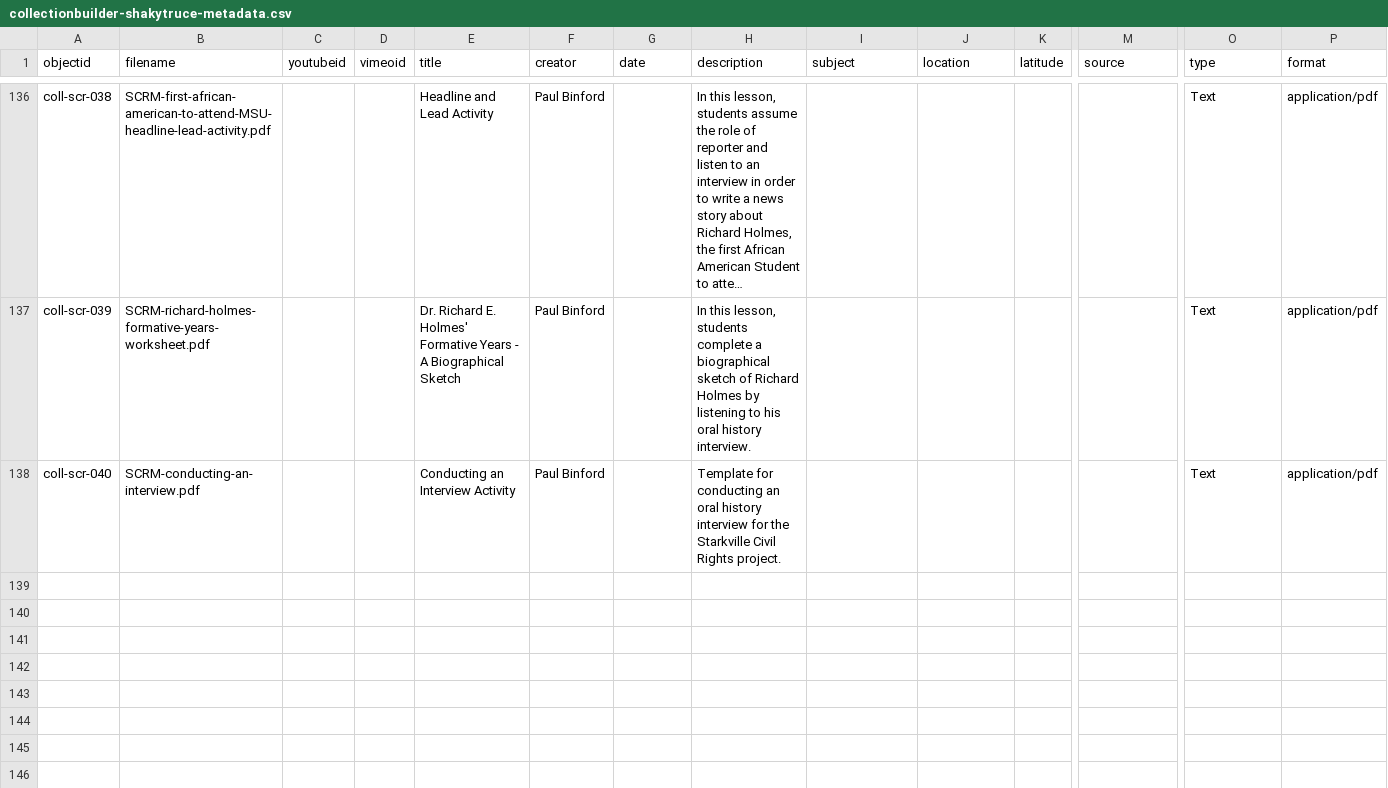
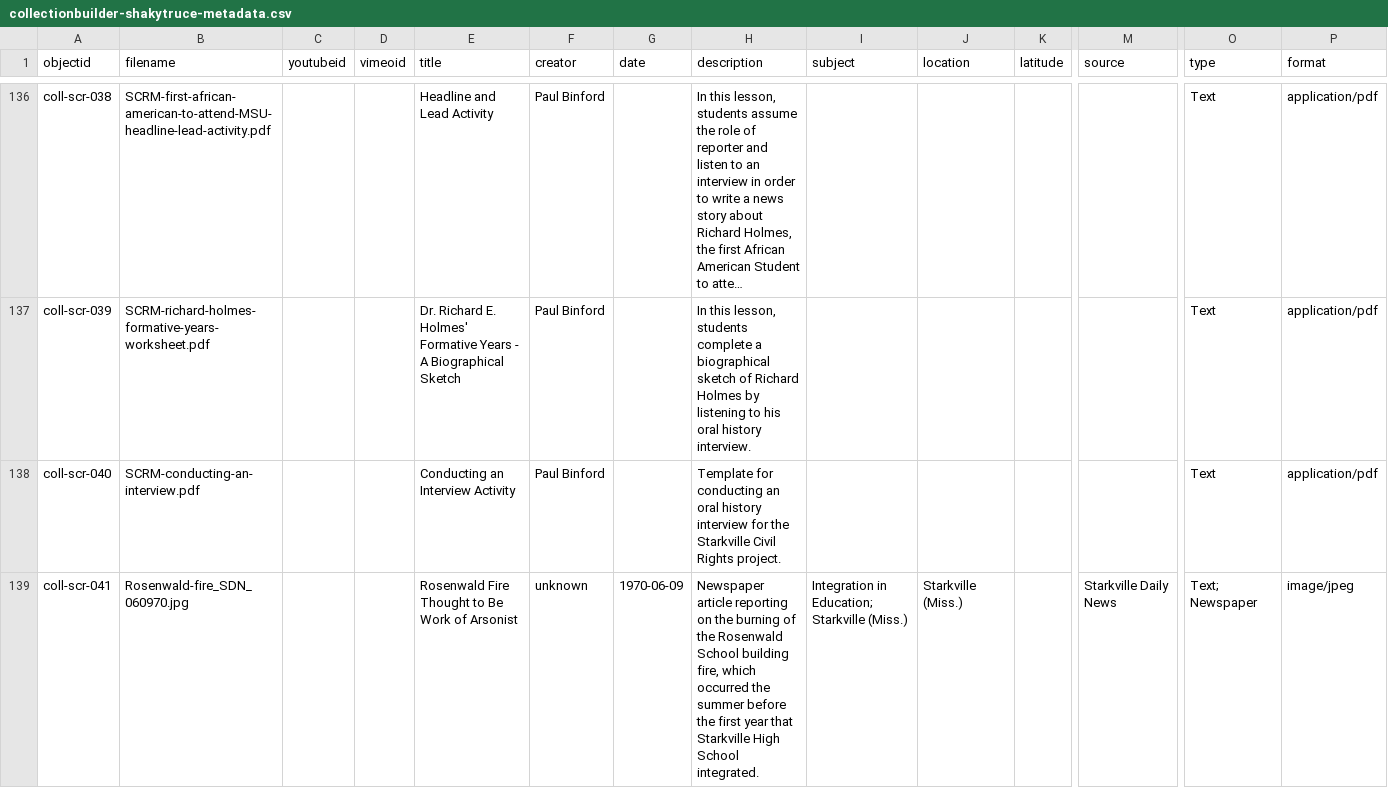
Before and after one commit to ShakyTruce/shakytruce.github.io, a CSV file: _data/collectionbuilder-shakytruce-metadata.csv, drawn as a sheet; only a part is shown, gaps mark what is left out; long unchanged cells end in …; rows hold the shown columns only; the diff names each change by its address in the sheet, - before the commit and + after, or states it on an @@ line.

Commit message:
updates to starkville k12

```diff
--- a/_data/collectionbuilder-shakytruce-metadata.csv
+++ b/_data/collectionbuilder-shakytruce-metadata.csv
+row 139: coll-scr-041 | Rosenwald-fire_SDN_060970.jpg |  |  | Rosenwald Fire Thought to Be Work of Arsonist | unknown | 1970-06-09 | Newspaper article reporting on the burning of the Rosenwald School building fire, which occurred the summer before the first year that Starkville High School integrated. | Integration in Education; Starkville (Miss.) | Starkville (Miss.) |  | Starkville Daily News | Text; Newspaper | image/jpeg
```
Also changed, not shown: 2 other files.
